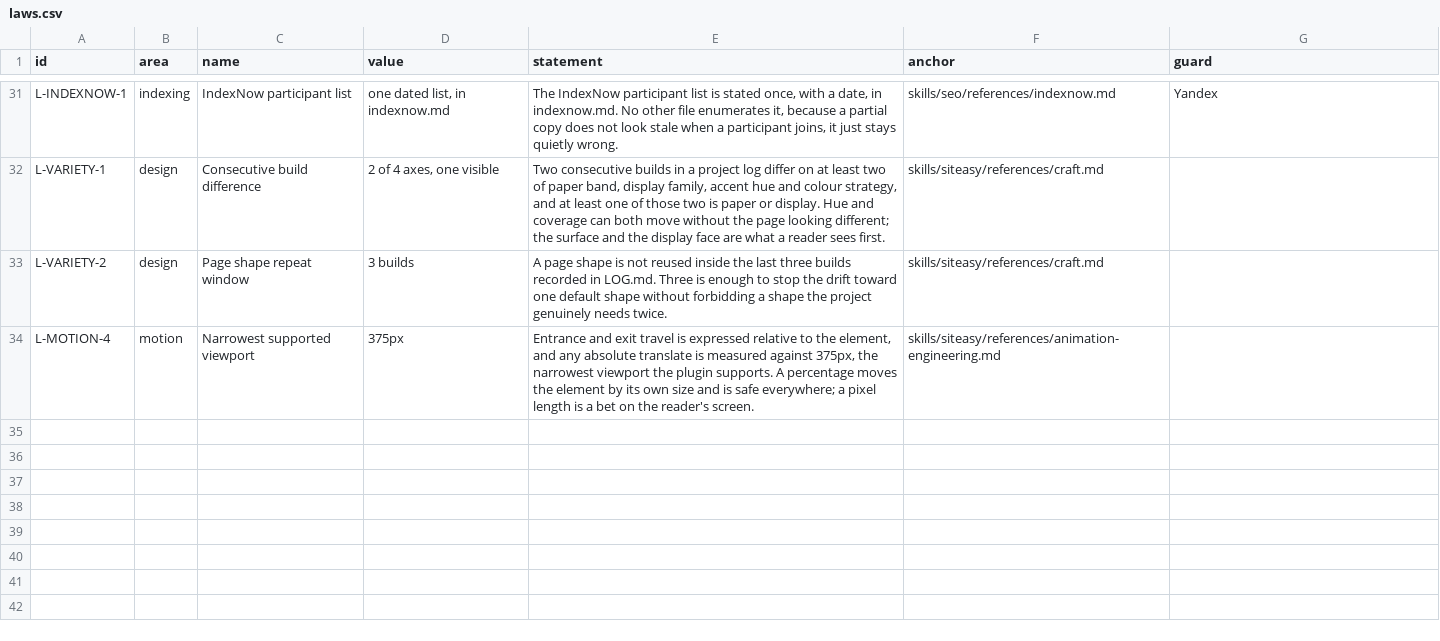
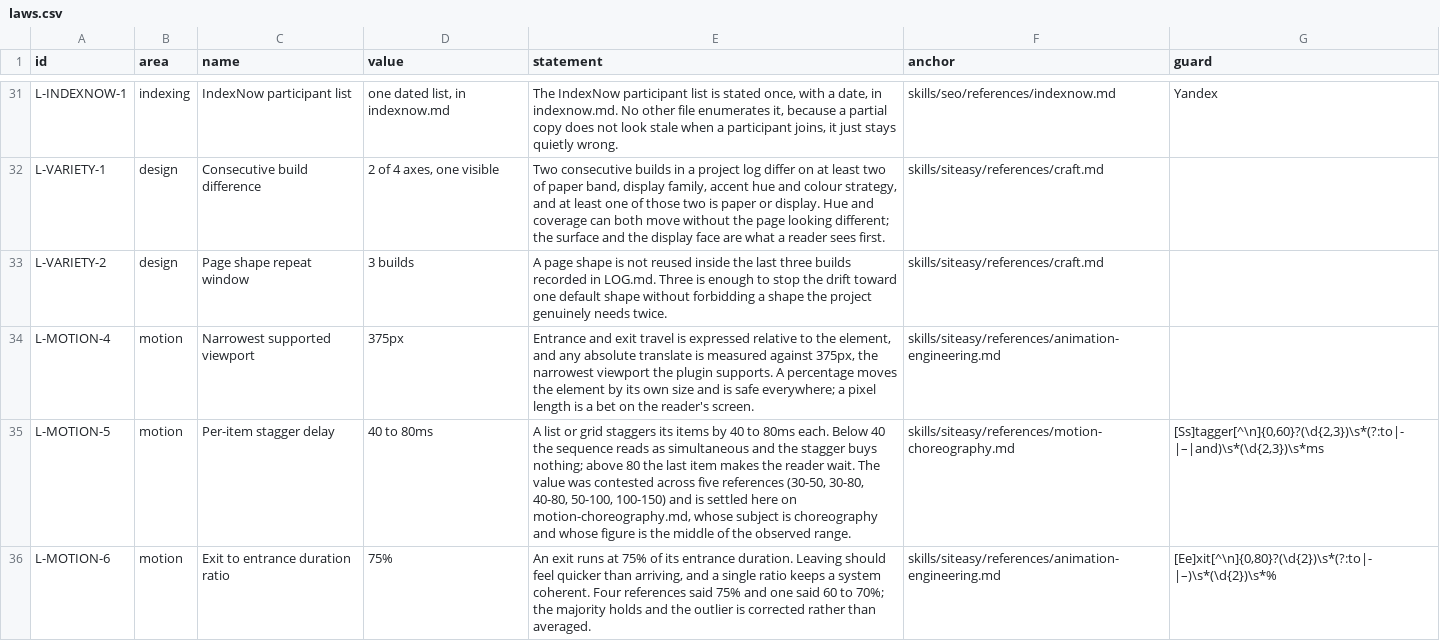
Before and after one commit to MariusYvard/NullToHero, a CSV file: tools/data/laws.csv, drawn as a sheet; only a part is shown, gaps mark what is left out; the diff names each change by its address in the sheet, - before the commit and + after, or states it on an @@ line.

```diff
--- a/tools/data/laws.csv
+++ b/tools/data/laws.csv
+row 35: L-MOTION-5 | motion | Per-item stagger delay | 40 to 80ms | A list or grid staggers its items by 40 to 80ms each. Below 40 the sequence reads as simultaneous and the stagger buys nothing; above 80 the last item makes the reader wait. The value was contested across five references (30-50, 30-80, 40-80, 50-100, 100-150) and is settled here on motion-choreography.md, whose subject is choreography and whose figure is the middle of the observed range. | skills/siteasy/references/motion-choreography.md | [Ss]tagger[^\n]{0,60}?(\d{2,3})\s*(?:to|-|–|and)\s*(\d{2,3})\s*ms
+row 36: L-MOTION-6 | motion | Exit to entrance duration ratio | 75% | An exit runs at 75% of its entrance duration. Leaving should feel quicker than arriving, and a single ratio keeps a system coherent. Four references said 75% and one said 60 to 70%; the majority holds and the outlier is corrected rather than averaged. | skills/siteasy/references/animation-engineering.md | [Ee]xit[^\n]{0,80}?(\d{2})\s*(?:to|-|–)\s*(\d{2})\s*%
```
Also changed, not shown: 18 other files.
